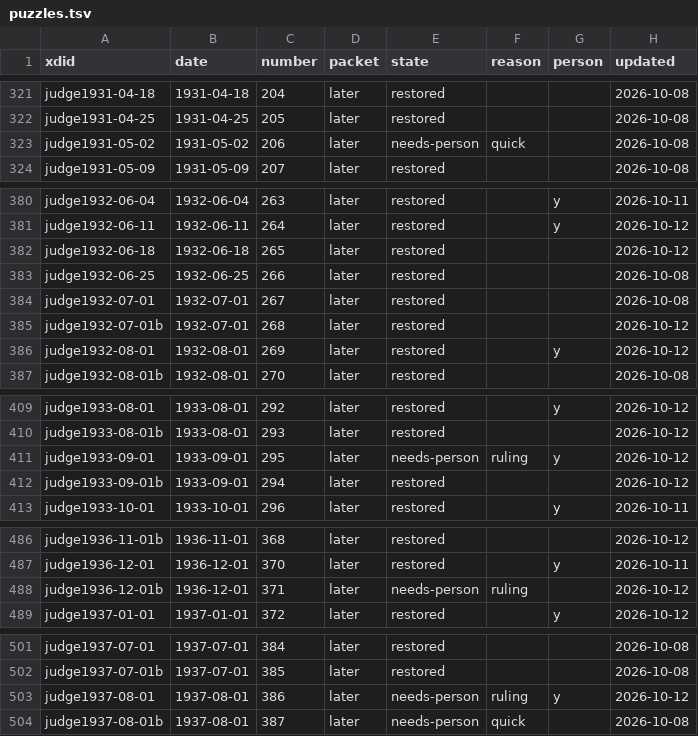
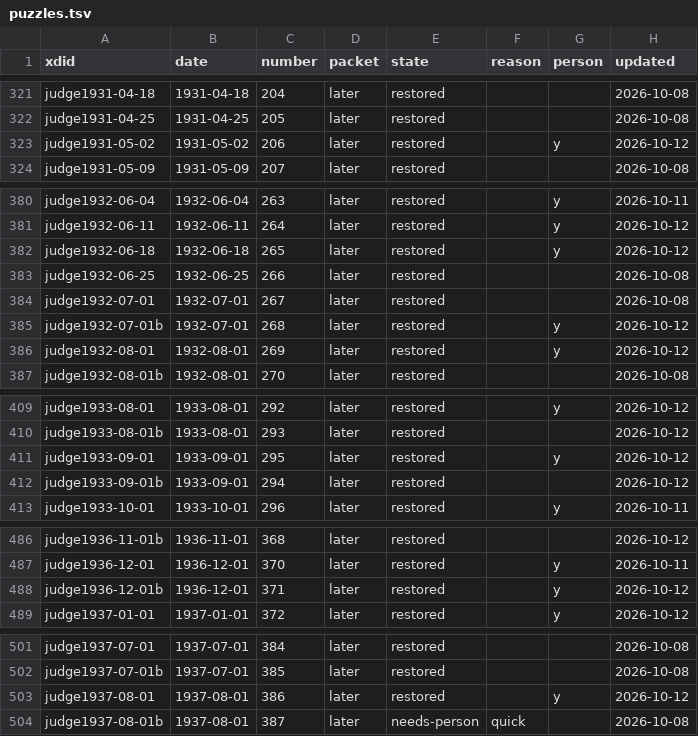
Before and after one commit to EveryPuzzleProject/judge, a TSV file: puzzles.tsv, drawn as a sheet; only a part is shown, gaps mark what is left out; the diff covers the shown part only.

```diff
--- a/puzzles.tsv
+++ b/puzzles.tsv
@@ -322,3 +322,3 @@ judge1931-04-18	1931-04-18	204	later	restored			2026-10-08
 judge1931-04-25	1931-04-25	205	later	restored			2026-10-08
-judge1931-05-02	1931-05-02	206	later	needs-person	quick		2026-10-08
+judge1931-05-02	1931-05-02	206	later	restored		y	2026-10-12
 judge1931-05-09	1931-05-09	207	later	restored			2026-10-08
@@ -381,6 +381,6 @@ judge1932-06-04	1932-06-04	263	later	restored		y	2026-10-11
 judge1932-06-11	1932-06-11	264	later	restored		y	2026-10-12
-judge1932-06-18	1932-06-18	265	later	restored			2026-10-12
+judge1932-06-18	1932-06-18	265	later	restored		y	2026-10-12
 judge1932-06-25	1932-06-25	266	later	restored			2026-10-08
 judge1932-07-01	1932-07-01	267	later	restored			2026-10-08
-judge1932-07-01b	1932-07-01	268	later	restored			2026-10-12
+judge1932-07-01b	1932-07-01	268	later	restored		y	2026-10-12
 judge1932-08-01	1932-08-01	269	later	restored		y	2026-10-12
@@ -410,3 +410,3 @@ judge1933-08-01	1933-08-01	292	later	restored		y	2026-10-12
 judge1933-08-01b	1933-08-01	293	later	restored			2026-10-12
-judge1933-09-01	1933-09-01	295	later	needs-person	ruling	y	2026-10-12
+judge1933-09-01	1933-09-01	295	later	restored		y	2026-10-12
 judge1933-09-01b	1933-09-01	294	later	restored			2026-10-12
@@ -487,3 +487,3 @@ judge1936-11-01b	1936-11-01	368	later	restored			2026-10-12
 judge1936-12-01	1936-12-01	370	later	restored		y	2026-10-11
-judge1936-12-01b	1936-12-01	371	later	needs-person	ruling		2026-10-12
+judge1936-12-01b	1936-12-01	371	later	restored		y	2026-10-12
 judge1937-01-01	1937-01-01	372	later	restored		y	2026-10-12
@@ -502,3 +502,3 @@ judge1937-07-01	1937-07-01	384	later	restored			2026-10-08
 judge1937-07-01b	1937-07-01	385	later	restored			2026-10-08
-judge1937-08-01	1937-08-01	386	later	needs-person	ruling	y	2026-10-12
+judge1937-08-01	1937-08-01	386	later	restored		y	2026-10-12
 judge1937-08-01b	1937-08-01	387	later	needs-person	quick		2026-10-08
```
Also changed, not shown: 2 edited cells elsewhere in this file, 3 other files.
